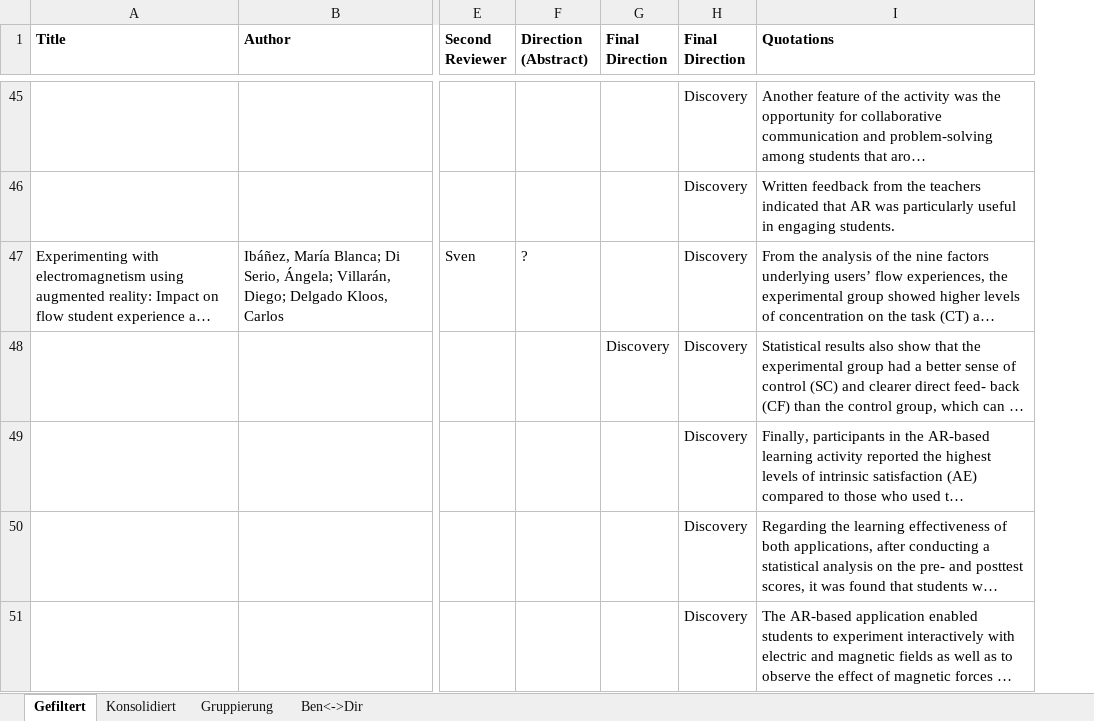
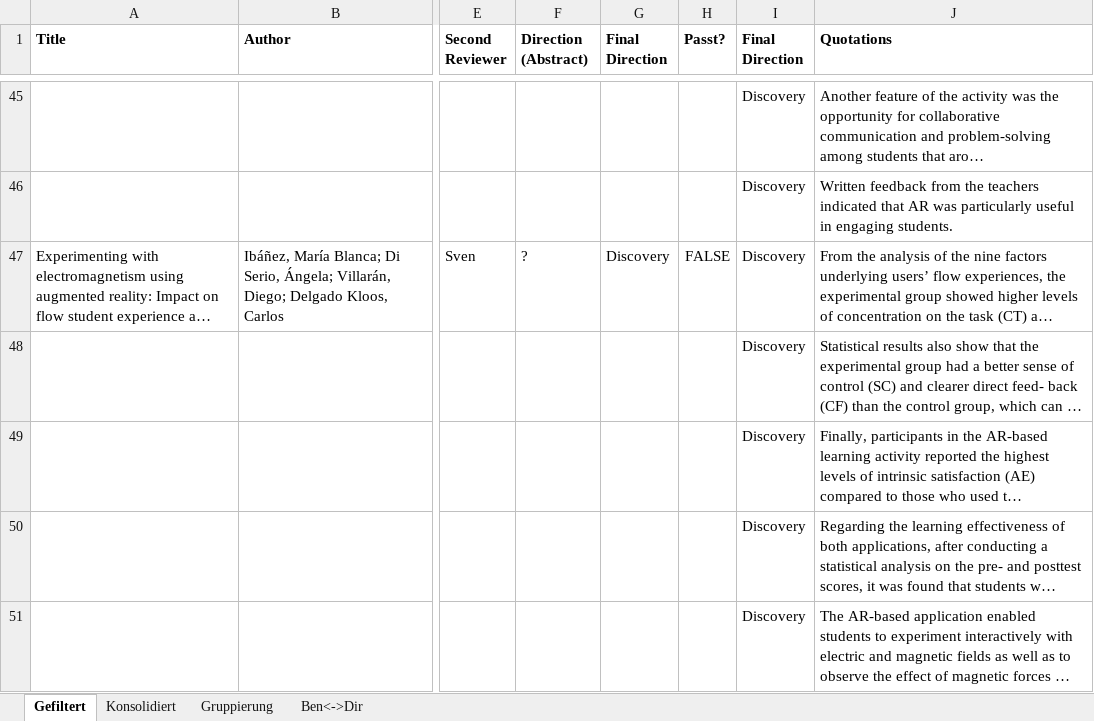
Before and after one commit to pdiegmann/AR-Education, an Excel workbook: Review.xlsx, sheet Gefiltert, drawn as a sheet; only a part is shown, gaps mark what is left out; long unchanged cells end in …; values as stored, in another font and other column widths than the file's, no borders; the diff covers the shown part only; the diff names each change by its address in the sheet, - before the commit and + after, or states it on an @@ line.

```diff
--- a/Review.xlsx (sheet Gefiltert)
+++ b/Review.xlsx (sheet Gefiltert)
+column H (Passt?), row 47: FALSE
-G47 (Final Direction): (empty)
+G47 (Final Direction): Discovery
-G48 (Final Direction): Discovery
+G48 (Final Direction): (empty)
```
Also changed, not shown: 25 edited cells elsewhere in this sheet, formulas that keep their value, Documentation/Export_mitBenefits_Advanced.xlsx.
